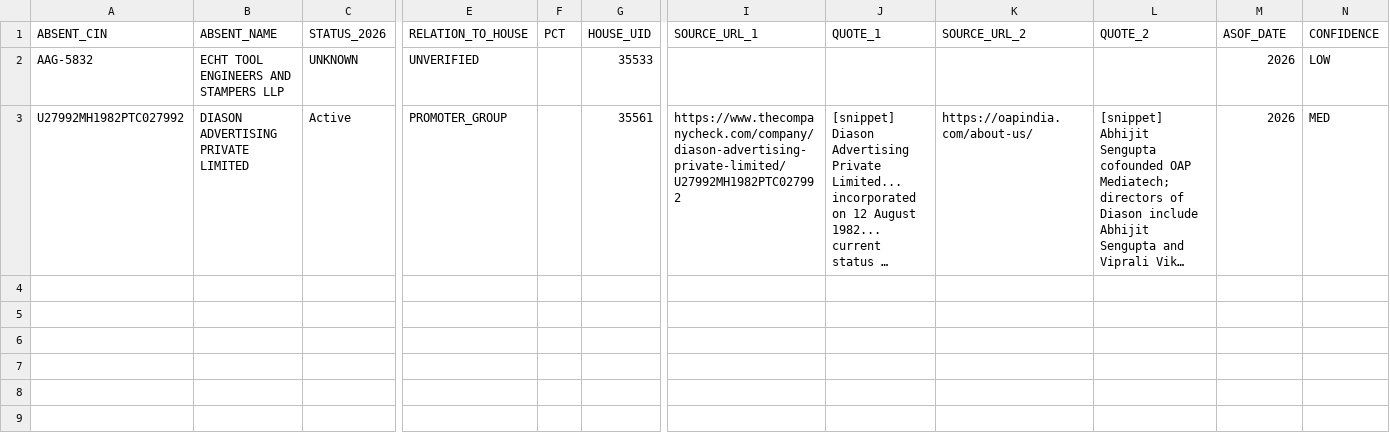
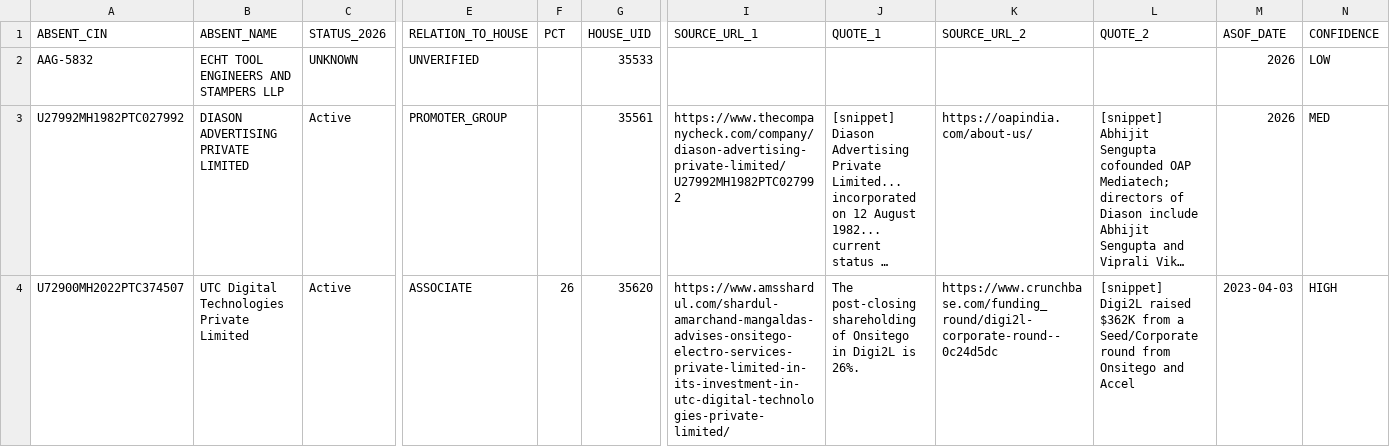
Before and after one commit to pavithra610-cell/claude, a CSV file: A3_ABSENT_LANE/cloud_blocks/BLOCK045_OUTPUT.csv, drawn as a sheet; only a part is shown, gaps mark what is left out; long unchanged cells end in …; rows hold the shown columns only; the diff names each change by its address in the sheet, - before the commit and + after, or states it on an @@ line.

```diff
--- a/A3_ABSENT_LANE/cloud_blocks/BLOCK045_OUTPUT.csv
+++ b/A3_ABSENT_LANE/cloud_blocks/BLOCK045_OUTPUT.csv
+row 4: U72900MH2022PTC374507 | UTC Digital Technologies Private Limited | Active | ASSOCIATE | 26 | 35620 | https://www.amsshardul.com/shardul-amarchand-mangaldas-advises-onsitego-electro-services-private-limited-in-its-investment-in-utc-digital-technologies-private-limited/ | The post-closing shareholding of Onsitego in Digi2L is 26%. | https://www.crunchbase.com/funding_round/digi2l-corporate-round--0c24d5dc | [snippet] Digi2L raised $362K from a Seed/Corporate round from Onsitego and Accel | 2023-04-03 | HIGH
```
